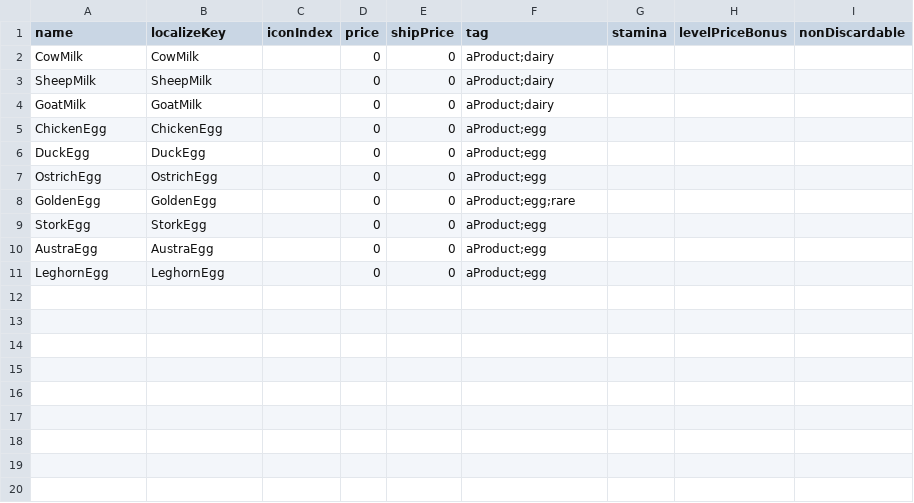
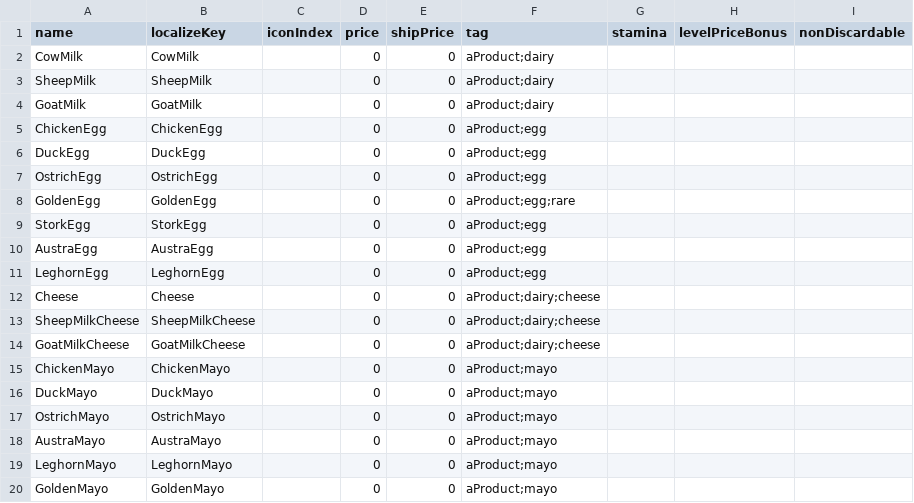
Before and after one commit to dsiver144/PeacefulDaysMZ, a CSV file: data/Database/animalProduct.csv, drawn as a sheet; the diff names each change by its address in the sheet, - before the commit and + after, or states it on an @@ line.

```diff
--- a/data/Database/animalProduct.csv
+++ b/data/Database/animalProduct.csv
+row 12: Cheese | Cheese |  | 0 | 0 | aProduct;dairy;cheese
+row 13: SheepMilkCheese | SheepMilkCheese |  | 0 | 0 | aProduct;dairy;cheese
+row 14: GoatMilkCheese | GoatMilkCheese |  | 0 | 0 | aProduct;dairy;cheese
+row 15: ChickenMayo | ChickenMayo |  | 0 | 0 | aProduct;mayo
+row 16: DuckMayo | DuckMayo |  | 0 | 0 | aProduct;mayo
+row 17: OstrichMayo | OstrichMayo |  | 0 | 0 | aProduct;mayo
+row 18: AustraMayo | AustraMayo |  | 0 | 0 | aProduct;mayo
+row 19: LeghornMayo | LeghornMayo |  | 0 | 0 | aProduct;mayo
+row 20: GoldenMayo | GoldenMayo |  | 0 | 0 | aProduct;mayo
```
Also changed, not shown: 1 other file.
